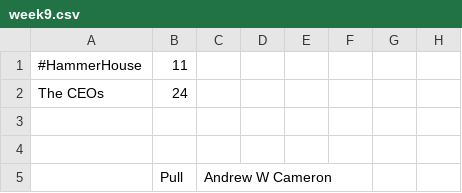
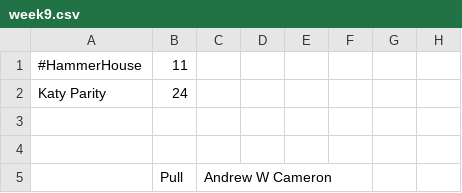
Before and after one commit to kevinhughes27/parity-server, a CSV file: data/ocua_15-16/week9.csv, drawn as a sheet; only a part is shown; the diff names each change by its address in the sheet, - before the commit and + after, or states it on an @@ line.

```diff
--- a/data/ocua_15-16/week9.csv
+++ b/data/ocua_15-16/week9.csv
-A2: The CEOs
+A2: Katy Parity
```
Also changed, not shown: data/ocua_15-16/week12.csv, data/ocua_15-16/week17.csv, 7 other files.
